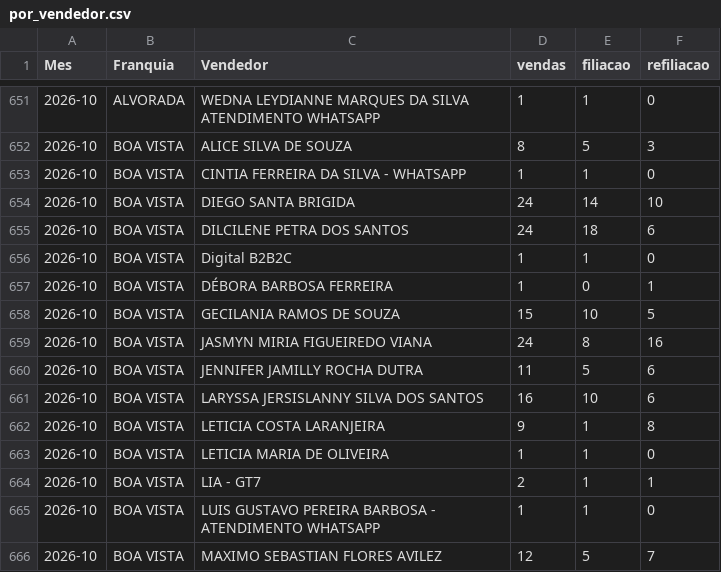
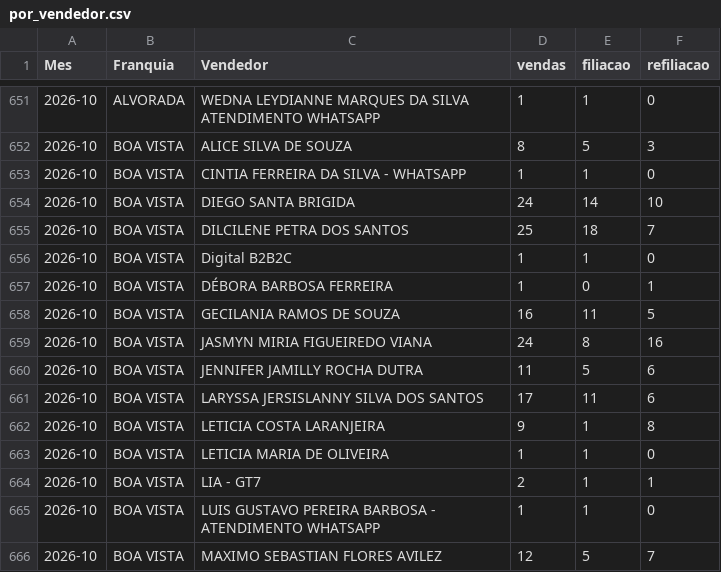
Before and after one commit to matheussouza28/dashboard-vendas-alvorada, a CSV file: data/por_vendedor.csv, drawn as a sheet; only a part is shown, gaps mark what is left out.

```diff
--- a/data/por_vendedor.csv
+++ b/data/por_vendedor.csv
@@ -654,9 +654,9 @@ Mes,Franquia,Vendedor,vendas,filiacao,refiliacao
 2026-10,BOA VISTA,DIEGO SANTA BRIGIDA,24,14,10
-2026-10,BOA VISTA,DILCILENE PETRA DOS SANTOS,24,18,6
+2026-10,BOA VISTA,DILCILENE PETRA DOS SANTOS,25,18,7
 2026-10,BOA VISTA,Digital B2B2C,1,1,0
 2026-10,BOA VISTA,DÉBORA BARBOSA FERREIRA,1,0,1
-2026-10,BOA VISTA,GECILANIA RAMOS DE SOUZA,15,10,5
+2026-10,BOA VISTA,GECILANIA RAMOS DE SOUZA,16,11,5
 2026-10,BOA VISTA,JASMYN MIRIA FIGUEIREDO VIANA,24,8,16
 2026-10,BOA VISTA,JENNIFER JAMILLY ROCHA DUTRA,11,5,6
-2026-10,BOA VISTA,LARYSSA JERSISLANNY SILVA DOS SANTOS,16,10,6
+2026-10,BOA VISTA,LARYSSA JERSISLANNY SILVA DOS SANTOS,17,11,6
 2026-10,BOA VISTA,LETICIA COSTA LARANJEIRA,9,1,8
```
Also changed, not shown: data/resumo_diario.csv, 10 other files.
